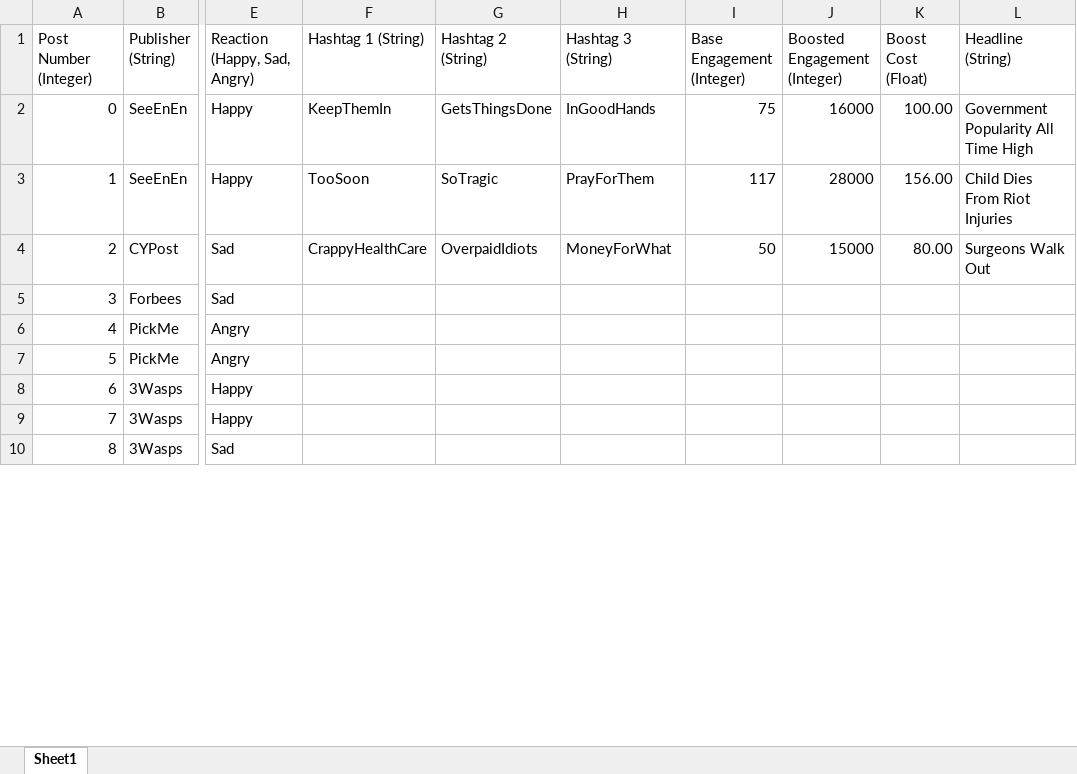
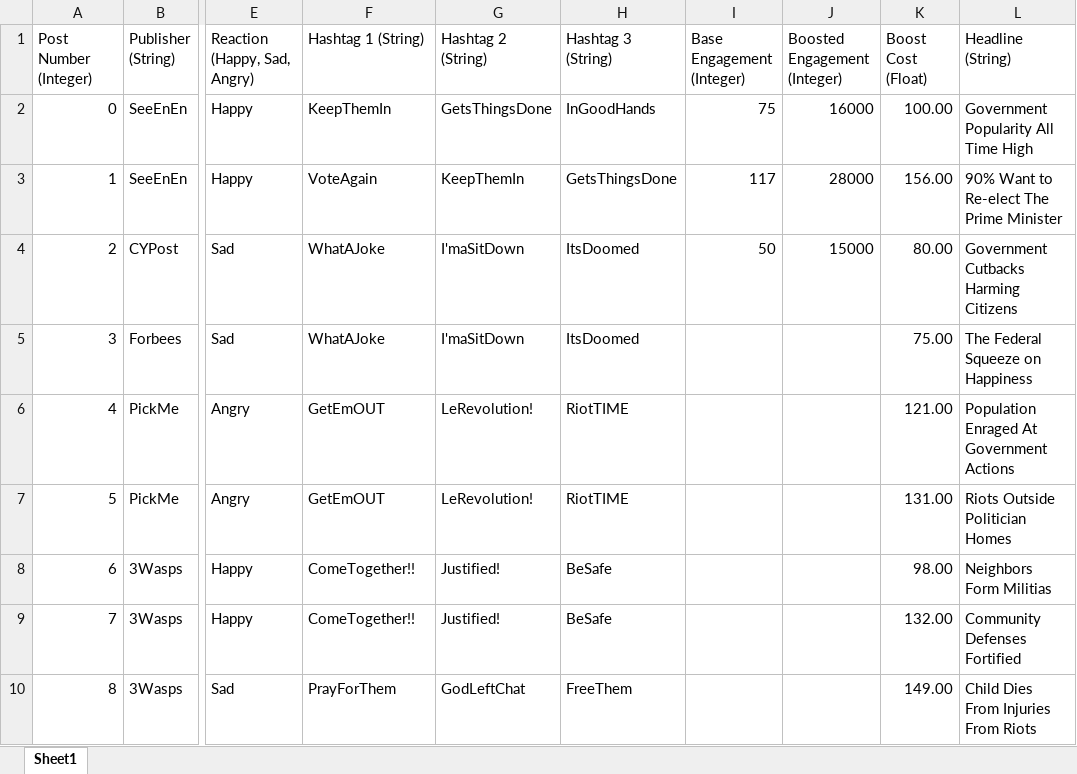
Before and after one commit to ZizoMass/UnderChoices, an Excel workbook: Source/Narrative/Media Posts.xlsx, sheet Sheet1, drawn as a sheet; only a part is shown, gaps mark what is left out; values as stored, in another font and other column widths than the file's, no cell formats; table styles not drawn; the diff covers the shown part only; the diff names each change by its address in the sheet, - before the commit and + after, or states it on an @@ line.

Commit message:
Update Info
Added in the Draft Headlines, Hashtags and Boost Costs. All of these are in place for testing and will be worked on to be more unique and fitting.

```diff
--- a/Source/Narrative/Media Posts.xlsx (sheet Sheet1)
+++ b/Source/Narrative/Media Posts.xlsx (sheet Sheet1)
-F3 (Hashtag 1 (String)): TooSoon
+F3 (Hashtag 1 (String)): VoteAgain
-G3 (Hashtag 2 (String)): SoTragic
+G3 (Hashtag 2 (String)): KeepThemIn
-H3 (Hashtag 3 (String)): PrayForThem
+H3 (Hashtag 3 (String)): GetsThingsDone
-L3 (Headline (String)): Child Dies From Riot Injuries
+L3 (Headline (String)): 90% Want to Re-elect The Prime Minister
-F4 (Hashtag 1 (String)): CrappyHealthCare
+F4 (Hashtag 1 (String)): WhatAJoke
-G4 (Hashtag 2 (String)): OverpaidIdiots
+G4 (Hashtag 2 (String)): I'maSitDown
-H4 (Hashtag 3 (String)): MoneyForWhat
+H4 (Hashtag 3 (String)): ItsDoomed
-L4 (Headline (String)): Surgeons Walk Out
+L4 (Headline (String)): Government Cutbacks Harming Citizens
-F5 (Hashtag 1 (String)): (empty)
+F5 (Hashtag 1 (String)): WhatAJoke
-G5 (Hashtag 2 (String)): (empty)
+G5 (Hashtag 2 (String)): I'maSitDown
-H5 (Hashtag 3 (String)): (empty)
+H5 (Hashtag 3 (String)): ItsDoomed
-K5 (Boost Cost (Float)): (empty)
+K5 (Boost Cost (Float)): 75.00
-L5 (Headline (String)): (empty)
+L5 (Headline (String)): The Federal Squeeze on Happiness
-F6:F7 (Hashtag 1 (String)): (empty)
+F6:F7 (Hashtag 1 (String)): GetEmOUT
-G6:G7 (Hashtag 2 (String)): (empty)
+G6:G7 (Hashtag 2 (String)): LeRevolution!
-H6:H7 (Hashtag 3 (String)): (empty)
+H6:H7 (Hashtag 3 (String)): RiotTIME
-K6 (Boost Cost (Float)): (empty)
+K6 (Boost Cost (Float)): 121.00
-L6 (Headline (String)): (empty)
+L6 (Headline (String)): Population Enraged At Government Actions
-K7 (Boost Cost (Float)): (empty)
+K7 (Boost Cost (Float)): 131.00
-L7 (Headline (String)): (empty)
+L7 (Headline (String)): Riots Outside Politician Homes
-F8:F9 (Hashtag 1 (String)): (empty)
+F8:F9 (Hashtag 1 (String)): ComeTogether!!
-G8:G9 (Hashtag 2 (String)): (empty)
+G8:G9 (Hashtag 2 (String)): Justified!
-H8:H9 (Hashtag 3 (String)): (empty)
+H8:H9 (Hashtag 3 (String)): BeSafe
-K8 (Boost Cost (Float)): (empty)
+K8 (Boost Cost (Float)): 98.00
-L8 (Headline (String)): (empty)
+L8 (Headline (String)): Neighbors Form Militias
-K9 (Boost Cost (Float)): (empty)
+K9 (Boost Cost (Float)): 132.00
-L9 (Headline (String)): (empty)
+L9 (Headline (String)): Community Defenses Fortified
-F10 (Hashtag 1 (String)): (empty)
+F10 (Hashtag 1 (String)): PrayForThem
-G10 (Hashtag 2 (String)): (empty)
+G10 (Hashtag 2 (String)): GodLeftChat
-H10 (Hashtag 3 (String)): (empty)
+H10 (Hashtag 3 (String)): FreeThem
-K10 (Boost Cost (Float)): (empty)
+K10 (Boost Cost (Float)): 149.00
-L10 (Headline (String)): (empty)
+L10 (Headline (String)): Child Dies From Injuries From Riots
```
Also changed, not shown: 915 edited cells elsewhere in this sheet, cell formats.
